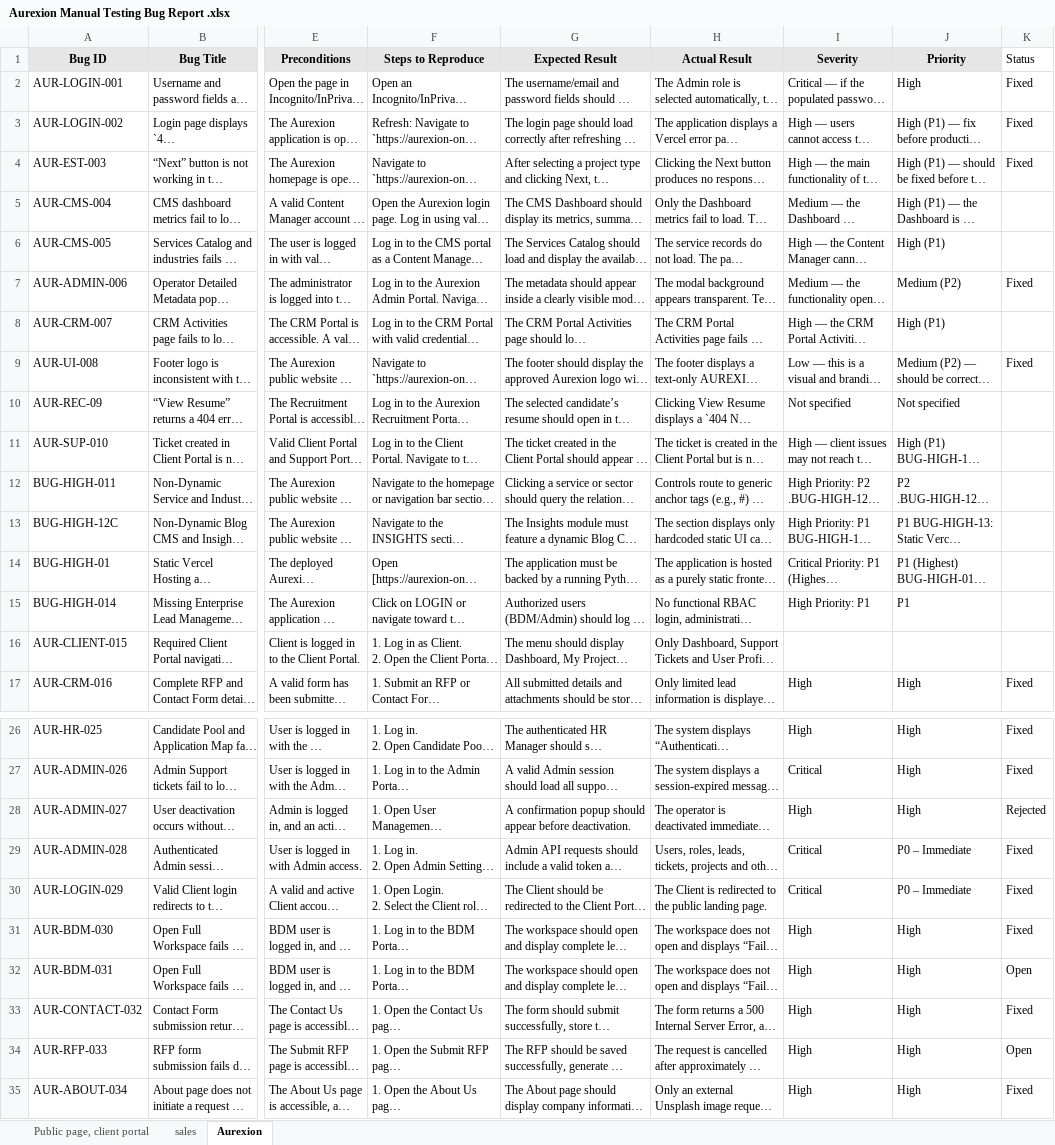
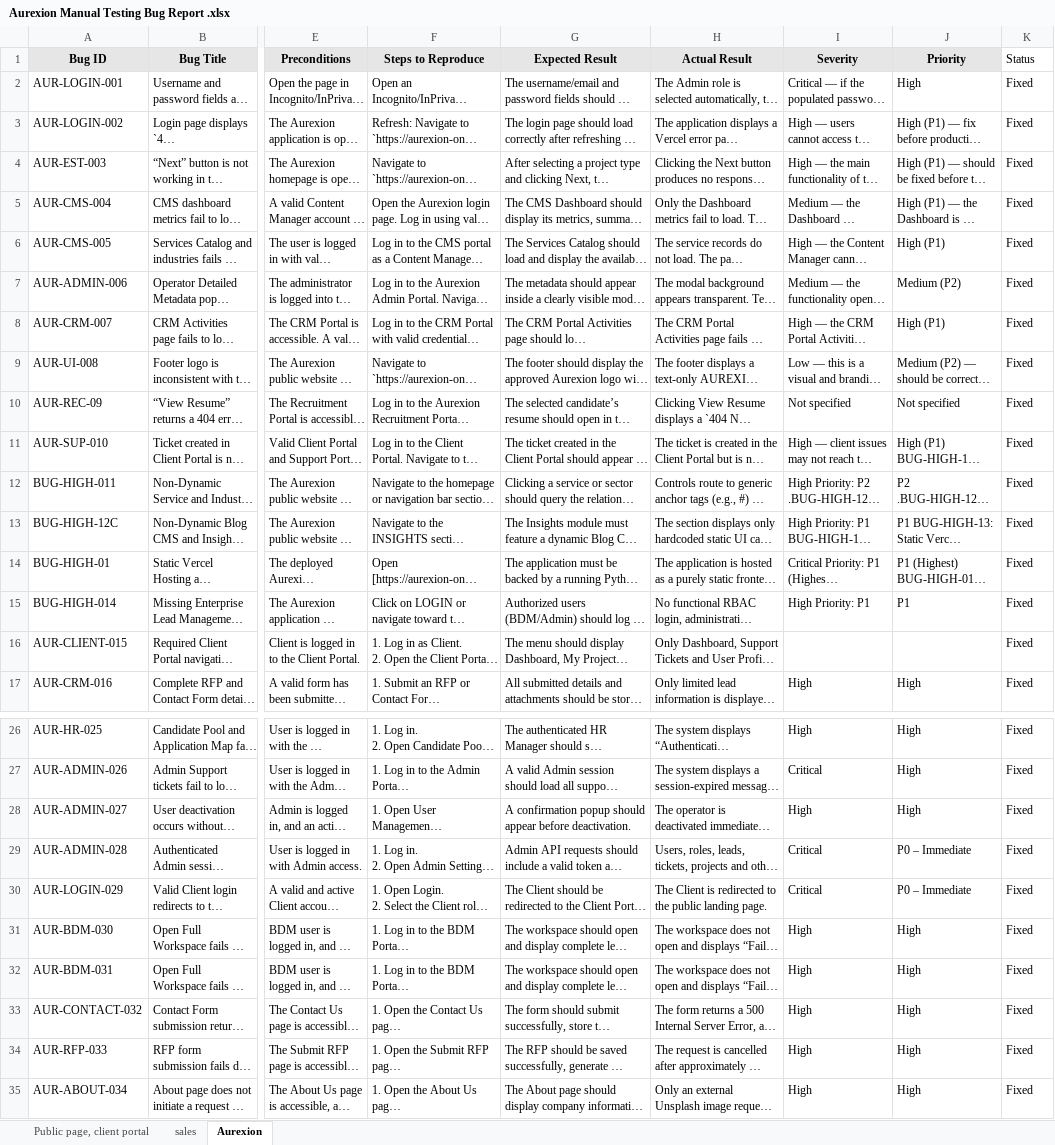
Before and after one commit to Sameerbasha20/Aurexion, an Excel workbook: docs/Test_Report/Aurexion Manual Testing Bug Report .xlsx, sheet Aurexion, drawn as a sheet; only a part is shown, gaps mark what is left out; long unchanged cells end in …; values as stored, in another font and other column widths than the file's, no borders; charts and pictures not drawn; the diff names each change by its address in the sheet, - before the commit and + after, or states it on an @@ line.

```diff
--- a/docs/Test_Report/Aurexion Manual Testing Bug Report .xlsx (sheet Aurexion)
+++ b/docs/Test_Report/Aurexion Manual Testing Bug Report .xlsx (sheet Aurexion)
-K5:K6 (Status): (empty)
+K5:K6 (Status): Fixed
-K8 (Status): (empty)
+K8 (Status): Fixed
-K10:K16 (Status): (empty)
+K10:K16 (Status): Fixed
-K28 (Status): Rejected
+K28 (Status): Fixed
-K32 (Status): Open
+K32 (Status): Fixed
-K34 (Status): Open
+K34 (Status): Fixed
```
Also changed, not shown: sheet sales, docs/Test_Report/Aurexion_End to End Automation - RESOLVED.xlsx, docs/Test_Report/Aurexion_Performance_Load_Stress_Test_Report (1).xlsx, 10 other files.
